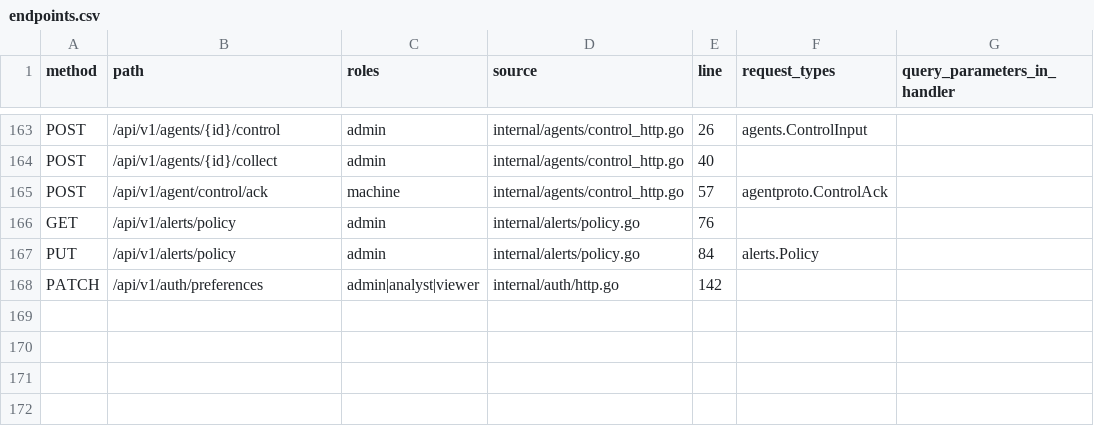
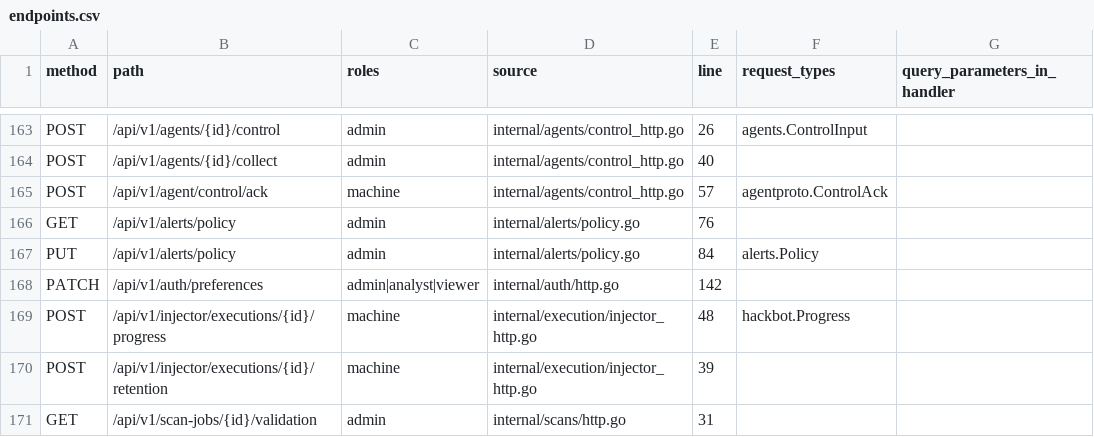
Before and after one commit to inog9/orchis, a CSV file: docs/api/endpoints.csv, drawn as a sheet; only a part is shown, gaps mark what is left out; the diff names each change by its address in the sheet, - before the commit and + after, or states it on an @@ line.

Commit message:
Run Nmap and Nuclei before Hackbot with native Orchis reports

```diff
--- a/docs/api/endpoints.csv
+++ b/docs/api/endpoints.csv
+row 169: POST | /api/v1/injector/executions/{id}/progress | machine | internal/execution/injector_http.go | 48 | hackbot.Progress
+row 170: POST | /api/v1/injector/executions/{id}/retention | machine | internal/execution/injector_http.go | 39
+row 171: GET | /api/v1/scan-jobs/{id}/validation | admin | internal/scans/http.go | 31
```
Also changed, not shown: 59 other files.
